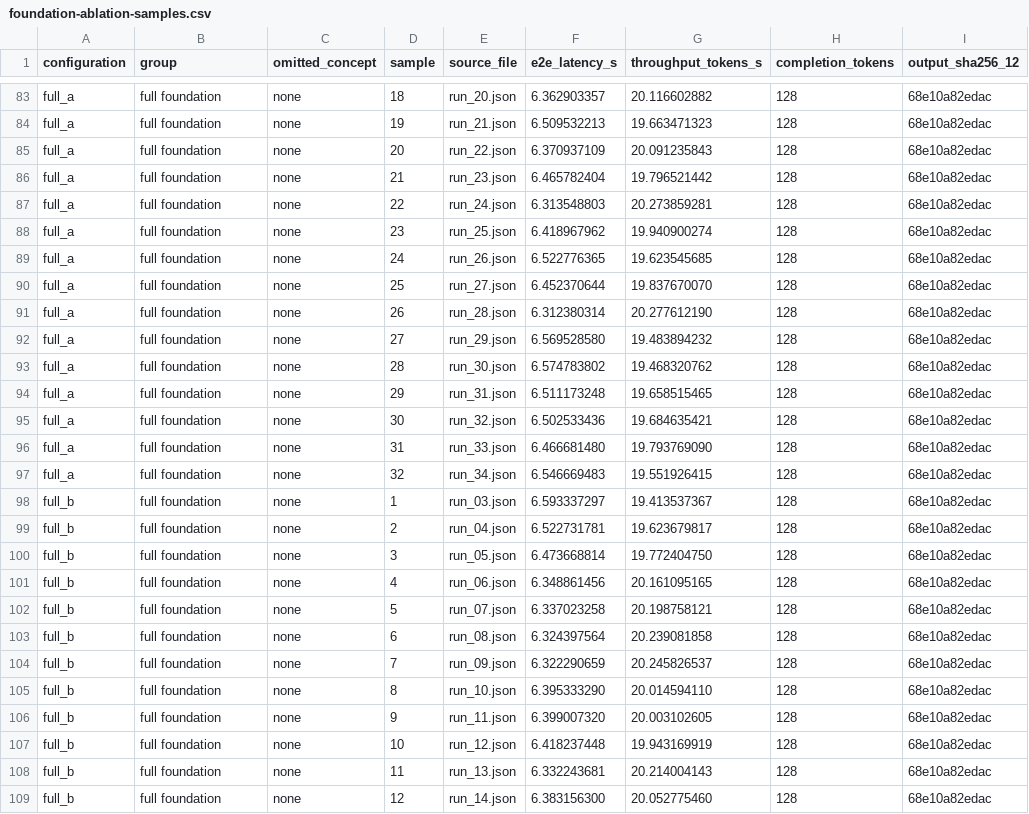
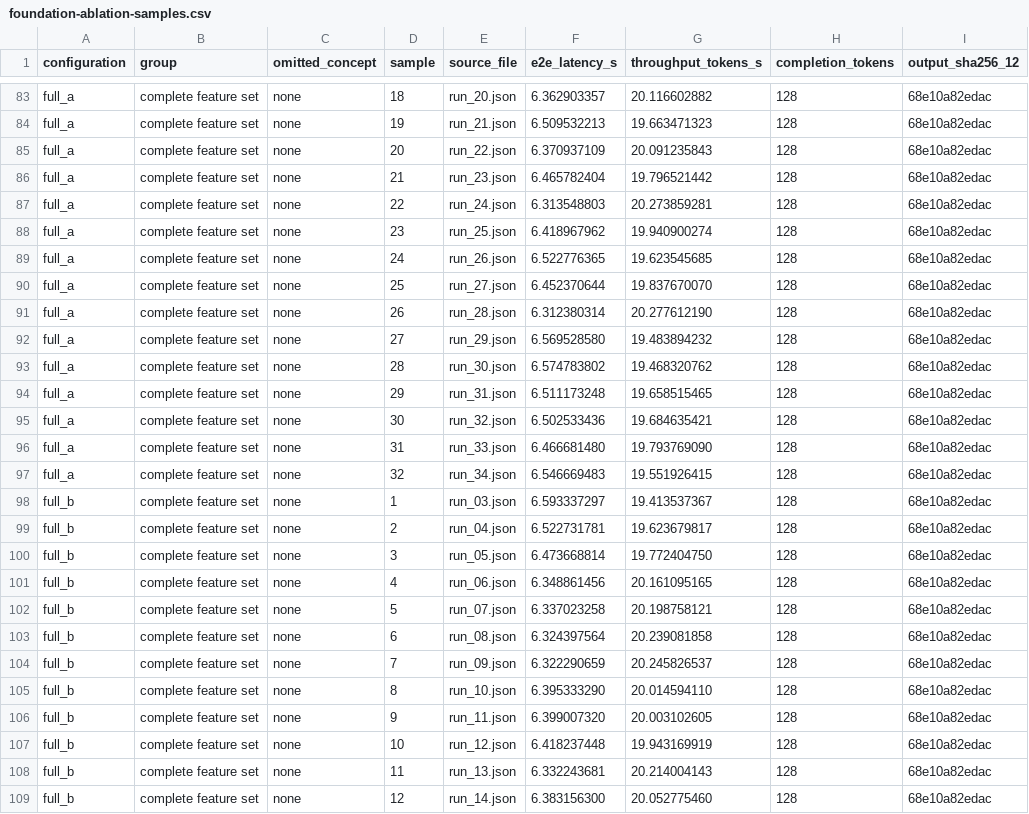
Before and after one commit to pcmoritz/libtt, a CSV file: docs/libtt-optimization-report/data/foundation-ablation-samples.csv, drawn as a sheet; only a part is shown, gaps mark what is left out; the diff covers the shown part only; the diff names each change by its address in the sheet, - before the commit and + after, or states it on an @@ line.

```diff
--- a/docs/libtt-optimization-report/data/foundation-ablation-samples.csv
+++ b/docs/libtt-optimization-report/data/foundation-ablation-samples.csv
-B83:B109 (group): full foundation
+B83:B109 (group): complete feature set
```
Also changed, not shown: 101 edited cells elsewhere in this file, docs/libtt-optimization-report/data/foundation-ablation-summary.csv, docs/libtt-optimization-report/data/samples.csv, 13 other files.
